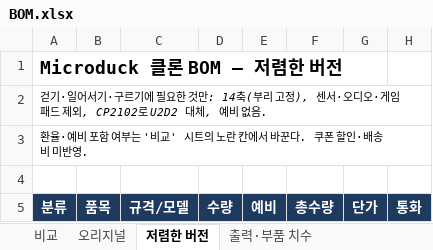
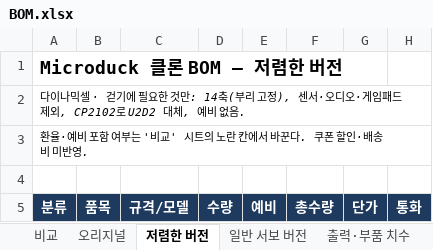
Before and after one commit to lsk0522/microduck, an Excel workbook: bom/BOM.xlsx, sheet 저렴한 버전, drawn as a sheet; only a part is shown; values as stored, in another font and other column widths than the file's, no borders; charts and pictures not drawn; the diff names each change by its address in the sheet, - before the commit and + after, or states it on an @@ line.

```diff
--- a/bom/BOM.xlsx (sheet 저렴한 버전)
+++ b/bom/BOM.xlsx (sheet 저렴한 버전)
+sheet tab: 일반 서보 버전
-A2 (분류): 걷기·일어서기·구르기에 필…
+A2 (분류): 다이나믹셀 · 걷기에 필…
```
Also changed, not shown: sheet 비교, sheet 오리지널, charts or pictures, 7 other files.
